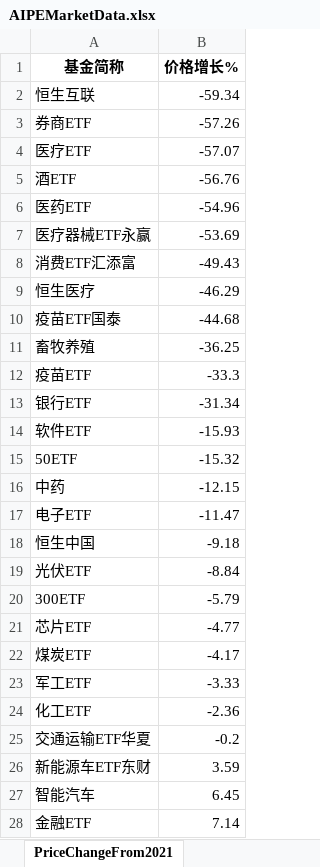
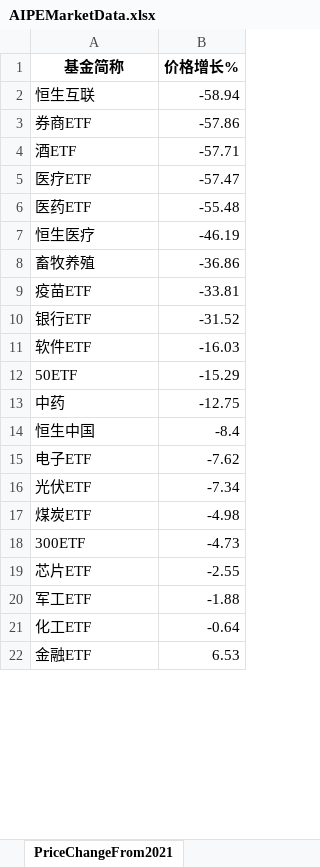
Before and after one commit to digital-era/AIPEMarketData, an Excel workbook: data/AIPEMarketData.xlsx, sheet PriceChangeFrom2021, drawn as a sheet; only a part is shown; values as stored, in another font and other column widths than the file's, no borders; removed rows and columns are numbered as before the commit, all else as after; the diff covers the shown part only; the diff names each change by its address in the sheet, - before the commit and + after, or states it on an @@ line.

```diff
--- a/data/AIPEMarketData.xlsx (sheet PriceChangeFrom2021)
+++ b/data/AIPEMarketData.xlsx (sheet PriceChangeFrom2021)
-B2 (价格增长%): -59.34
+B2 (价格增长%): -58.94
-B3 (价格增长%): -57.26
+B3 (价格增长%): -57.86
-row 4: 医疗ETF | -57.07
-B4 (价格增长%): -56.76
+B4 (价格增长%): -57.71
+row 5: 医疗ETF | -57.47
-B6 (价格增长%): -54.96
+B6 (价格增长%): -55.48
-row 7: 医疗器械ETF永赢 | -53.69
-row 8: 消费ETF汇添富 | -49.43
-B7 (价格增长%): -46.29
+B7 (价格增长%): -46.19
-row 10: 疫苗ETF国泰 | -44.68
-B8 (价格增长%): -36.25
+B8 (价格增长%): -36.86
-B9 (价格增长%): -33.3
+B9 (价格增长%): -33.81
-B10 (价格增长%): -31.34
+B10 (价格增长%): -31.52
-B11 (价格增长%): -15.93
+B11 (价格增长%): -16.03
-B12 (价格增长%): -15.32
+B12 (价格增长%): -15.29
-B13 (价格增长%): -12.15
+B13 (价格增长%): -12.75
-row 17: 电子ETF | -11.47
-B14 (价格增长%): -9.18
+B14 (价格增长%): -8.4
+row 15: 电子ETF | -7.62
-B16 (价格增长%): -8.84
+B16 (价格增长%): -7.34
+row 17: 煤炭ETF | -4.98
-B18 (价格增长%): -5.79
+B18 (价格增长%): -4.73
-B19 (价格增长%): -4.77
+B19 (价格增长%): -2.55
-row 22: 煤炭ETF | -4.17
-B20 (价格增长%): -3.33
+B20 (价格增长%): -1.88
-B21 (价格增长%): -2.36
+B21 (价格增长%): -0.64
-row 25: 交通运输ETF华夏 | -0.2
-row 26: 新能源车ETF东财 | 3.59
-row 27: 智能汽车 | 6.45
-B22 (价格增长%): 7.14
+B22 (价格增长%): 6.53
```
Also changed, not shown: 3 added rows, 11 removed rows and 23 edited cells elsewhere in this sheet, sheet DistributeHotIndustry, sheet PriceThisYearChange, sheet ShareThisYearChange, sheet ShareChangeFrom2021, sheet TopStockIn5DaysMainFund, sheet TopStockInTopPotScore, 5 more sheets, 13 other files.
